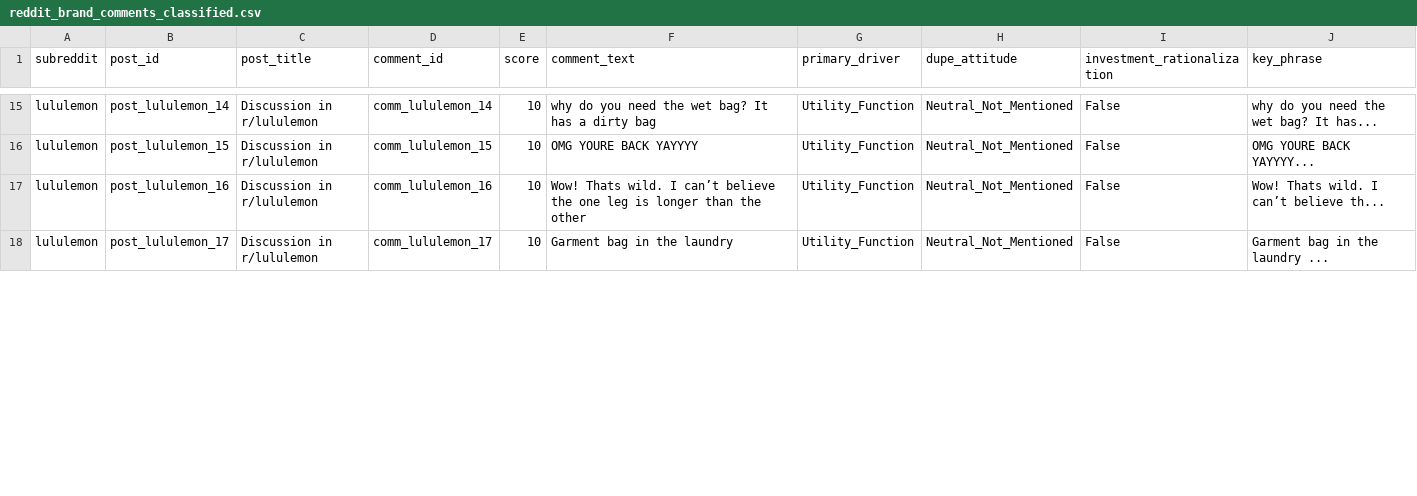
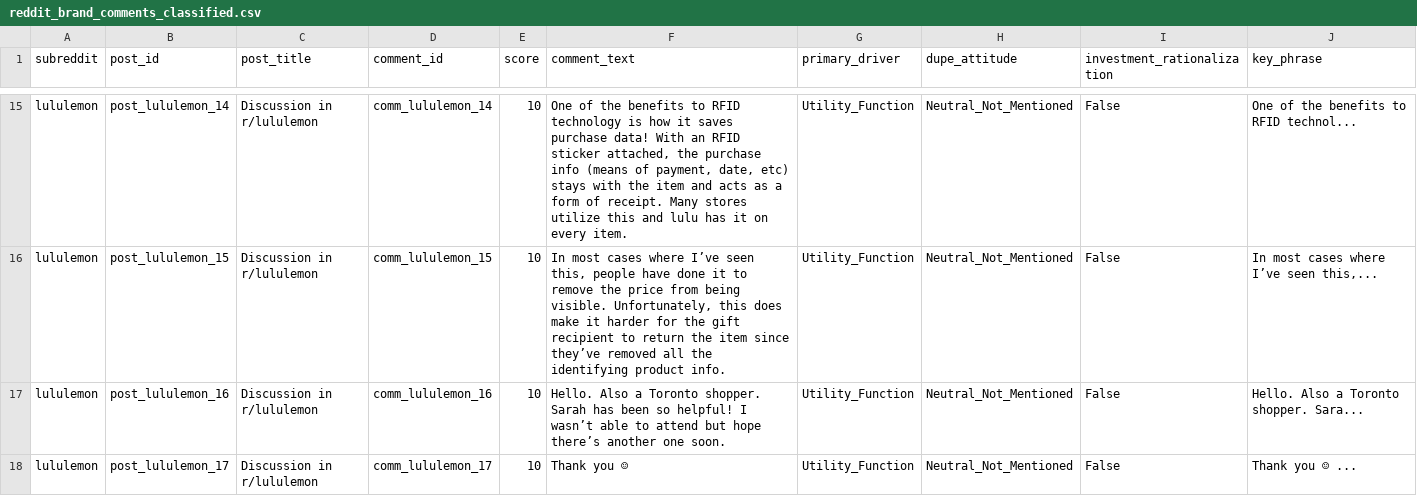
Before and after one commit to michzellez-dot/brand-moat-intelligence-engine, a CSV file: reddit_brand_comments_classified.csv, drawn as a sheet; only a part is shown, gaps mark what is left out; the diff covers the shown part only; the diff names each change by its address in the sheet, - before the commit and + after, or states it on an @@ line.

```diff
--- a/reddit_brand_comments_classified.csv
+++ b/reddit_brand_comments_classified.csv
-F15 (comment_text): why do you need the wet bag? It has a dirty bag
+F15 (comment_text): One of the benefits to RFID technology is how it saves purchase data! With an RFID sticker attached, the purchase info (means of payment, date, etc) stays with the item and acts as a form of receipt. Many stores utilize this and lulu has it on every item.
-J15 (key_phrase): why do you need the wet bag? It has...
+J15 (key_phrase): One of the benefits to RFID technol...
-F16 (comment_text): OMG YOURE BACK YAYYYY
+F16 (comment_text): In most cases where I’ve seen this, people have done it to remove the price from being visible. Unfortunately, this does make it harder for the gift recipient to return the item since they’ve removed all the identifying product info.
-J16 (key_phrase): OMG YOURE BACK YAYYYY...
+J16 (key_phrase): In most cases where I’ve seen this,...
-F17 (comment_text): Wow! Thats wild. I can’t believe the one leg is longer than the other
+F17 (comment_text): Hello. Also a Toronto shopper. Sarah has been so helpful! I wasn’t able to attend but hope there’s another one soon.
-J17 (key_phrase): Wow! Thats wild. I can’t believe th...
+J17 (key_phrase): Hello. Also a Toronto shopper. Sara...
-F18 (comment_text): Garment bag in the laundry
+F18 (comment_text): Thank you ☺
-J18 (key_phrase): Garment bag in the laundry ...
+J18 (key_phrase): Thank you ☺ ...
```
Also changed, not shown: 1 added row, 1 removed row and 79 edited cells elsewhere in this file, reddit_brand_comments.csv, 2 other files.
